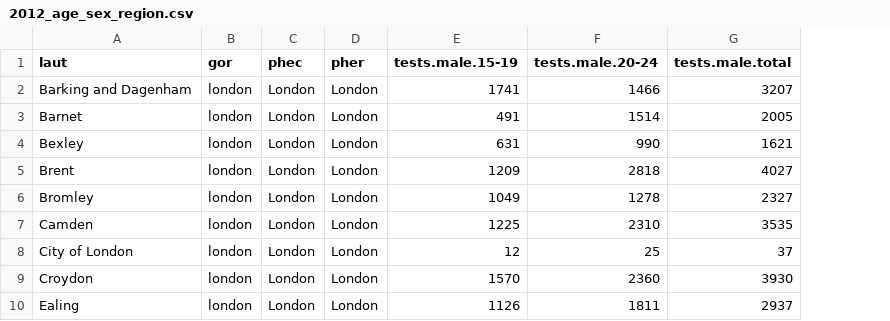
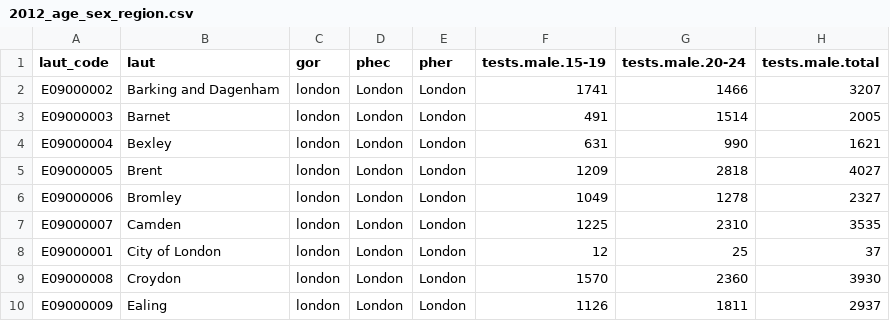
Before and after one commit to joanna-lewis/ct_surveillance, a CSV file: 2012_age_sex_region.csv, drawn as a sheet; only a part is shown; the diff names each change by its address in the sheet, - before the commit and + after, or states it on an @@ line.

```diff
--- a/2012_age_sex_region.csv
+++ b/2012_age_sex_region.csv
+column A (laut_code), rows 2-10: E09000002 | E09000003 | E09000004 | E09000005 | E09000006 | E09000007 | E09000001 | E09000008 | E09000009
```
Also changed, not shown: 6 other files.
